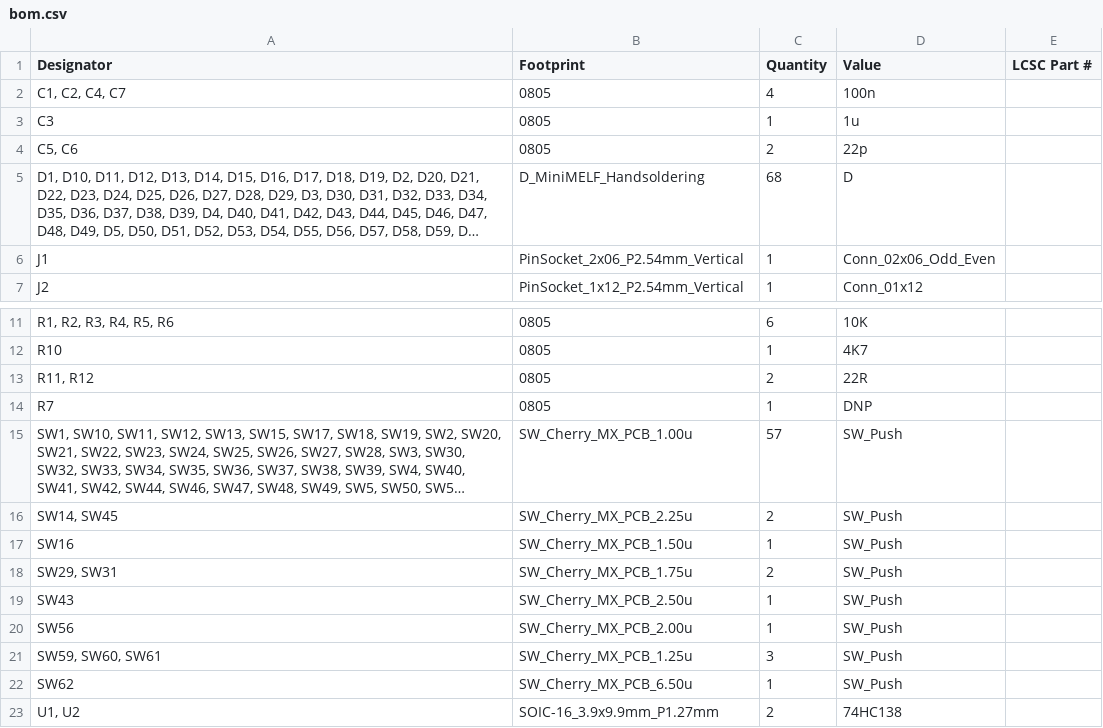
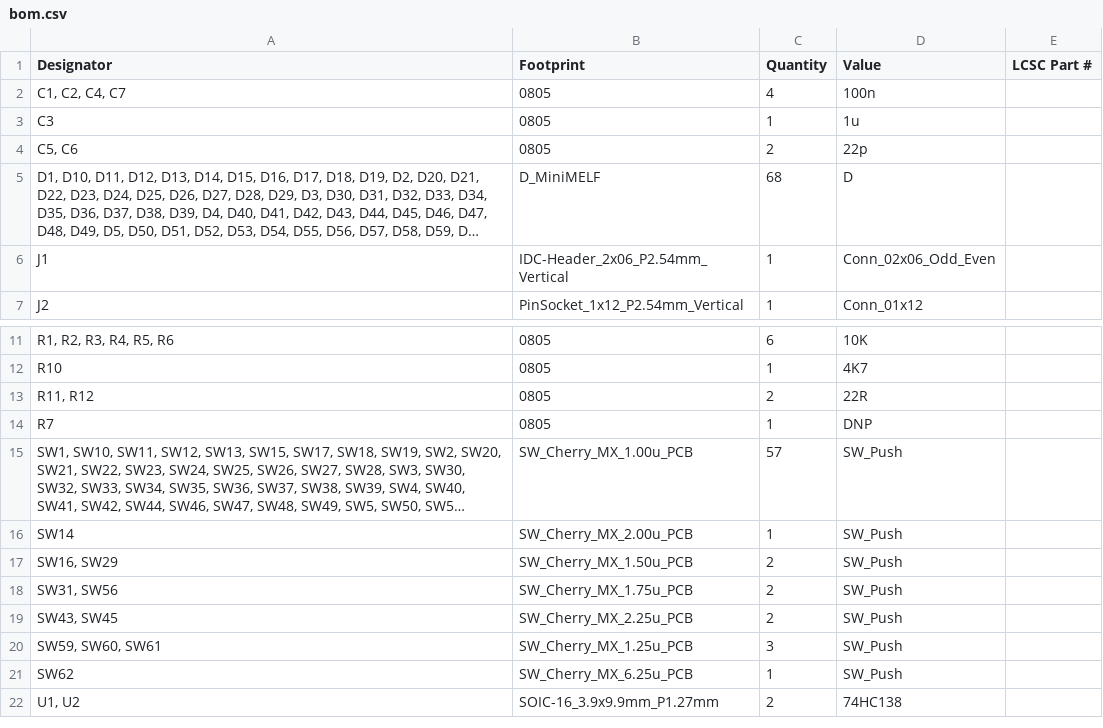
Before and after one commit to agkaminski/keyboard2, a CSV file: production/bom.csv, drawn as a sheet; only a part is shown, gaps mark what is left out; long unchanged cells end in …; removed rows and columns are numbered as before the commit, all else as after; the diff names each change by its address in the sheet, - before the commit and + after, or states it on an @@ line.

```diff
--- a/production/bom.csv
+++ b/production/bom.csv
-B5 (Footprint): D_MiniMELF_Handsoldering
+B5 (Footprint): D_MiniMELF
-B6 (Footprint): PinSocket_2x06_P2.54mm_Vertical
+B6 (Footprint): IDC-Header_2x06_P2.54mm_Vertical
-B15 (Footprint): SW_Cherry_MX_PCB_1.00u
+B15 (Footprint): SW_Cherry_MX_1.00u_PCB
-row 16: SW14, SW45 | SW_Cherry_MX_PCB_2.25u | 2 | SW_Push
-A16 (Designator): SW16
+A16 (Designator): SW14
-B16 (Footprint): SW_Cherry_MX_PCB_1.50u
+B16 (Footprint): SW_Cherry_MX_2.00u_PCB
-A17 (Designator): SW29, SW31
+A17 (Designator): SW16, SW29
-B17 (Footprint): SW_Cherry_MX_PCB_1.75u
+B17 (Footprint): SW_Cherry_MX_1.50u_PCB
-row 19: SW43 | SW_Cherry_MX_PCB_2.50u | 1 | SW_Push
-row 20: SW56 | SW_Cherry_MX_PCB_2.00u | 1 | SW_Push
+row 18: SW31, SW56 | SW_Cherry_MX_1.75u_PCB | 2 | SW_Push
+row 19: SW43, SW45 | SW_Cherry_MX_2.25u_PCB | 2 | SW_Push
-B20 (Footprint): SW_Cherry_MX_PCB_1.25u
+B20 (Footprint): SW_Cherry_MX_1.25u_PCB
-B21 (Footprint): SW_Cherry_MX_PCB_6.50u
+B21 (Footprint): SW_Cherry_MX_6.25u_PCB
```
Also changed, not shown: production/designators.csv, production/positions.csv, 7 other files.
